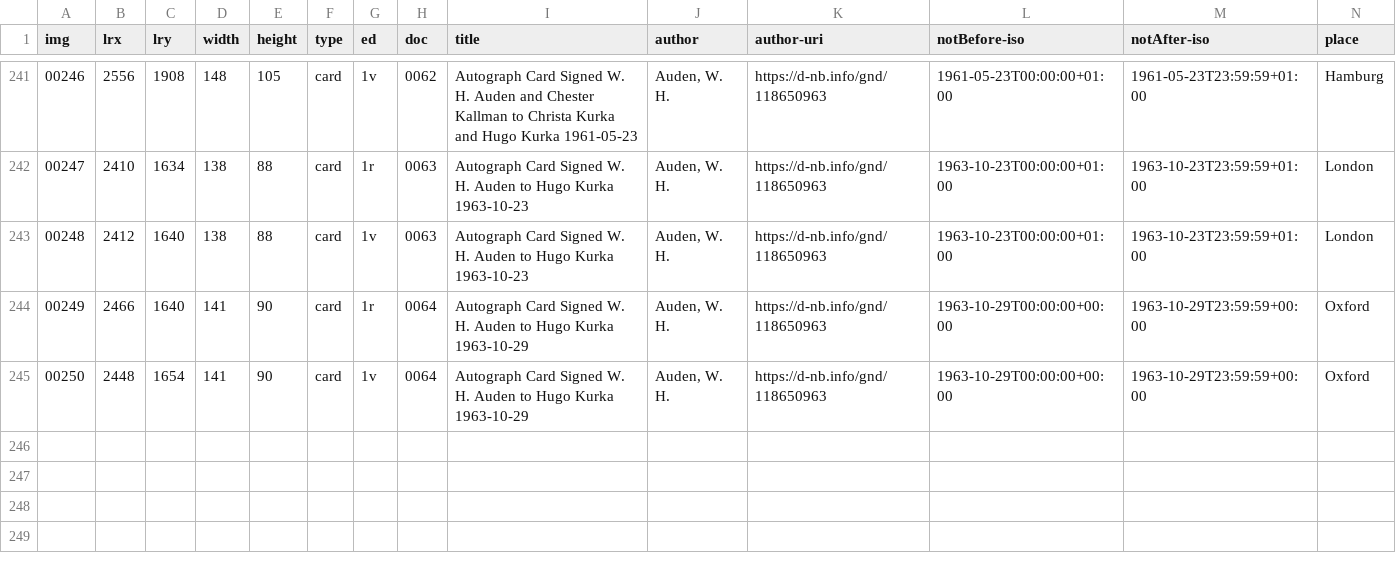
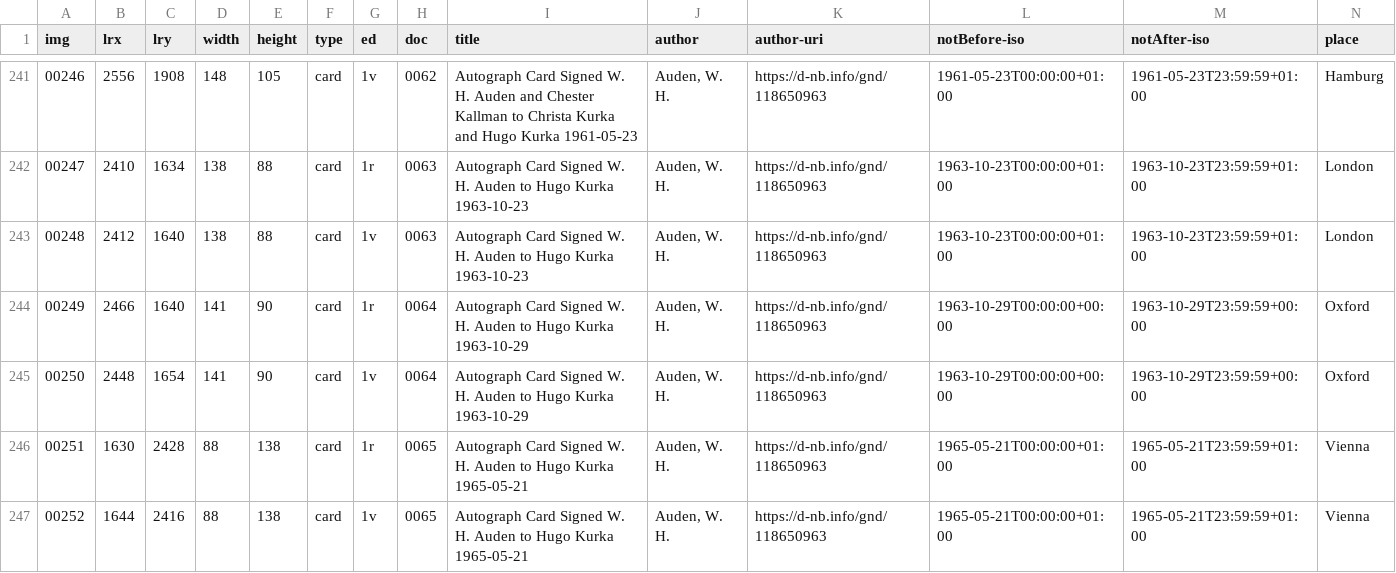
Before and after one commit to auden-in-austria-digital/aad-data, a CSV file: metadata/csv/input_img_id.csv, drawn as a sheet; only a part is shown, gaps mark what is left out; rows hold the shown columns only; the diff names each change by its address in the sheet, - before the commit and + after, or states it on an @@ line.

Commit message:
create metadata imgs 00251,00252

```diff
--- a/metadata/csv/input_img_id.csv
+++ b/metadata/csv/input_img_id.csv
+row 246: 00251 | 1630 | 2428 | 88 | 138 | card | 1r | 0065 | Autograph Card Signed W. H. Auden to Hugo Kurka 1965-05-21 | Auden, W. H. | https://d-nb.info/gnd/118650963 | 1965-05-21T00:00:00+01:00 | 1965-05-21T23:59:59+01:00 | Vienna
+row 247: 00252 | 1644 | 2416 | 88 | 138 | card | 1v | 0065 | Autograph Card Signed W. H. Auden to Hugo Kurka 1965-05-21 | Auden, W. H. | https://d-nb.info/gnd/118650963 | 1965-05-21T00:00:00+01:00 | 1965-05-21T23:59:59+01:00 | Vienna
```
